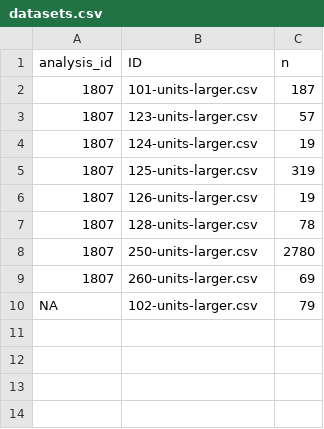
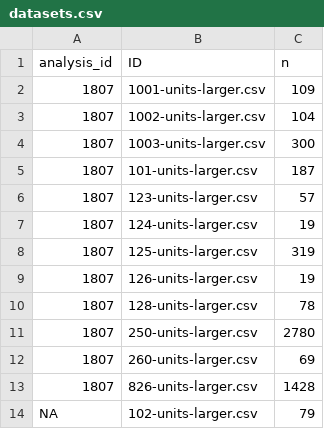
Before and after one commit to OHDSI/StudyProtocolSandbox, a CSV file: themis/extras/partial_results/datasets.csv, drawn as a sheet; the diff names each change by its address in the sheet, - before the commit and + after, or states it on an @@ line.

Commit message:
themisUnits database update
update

```diff
--- a/themis/extras/partial_results/datasets.csv
+++ b/themis/extras/partial_results/datasets.csv
+row 2: 1807 | 1001-units-larger.csv | 109
+row 3: 1807 | 1002-units-larger.csv | 104
+row 4: 1807 | 1003-units-larger.csv | 300
+row 13: 1807 | 826-units-larger.csv | 1428
```
Also changed, not shown: 4 other files.
